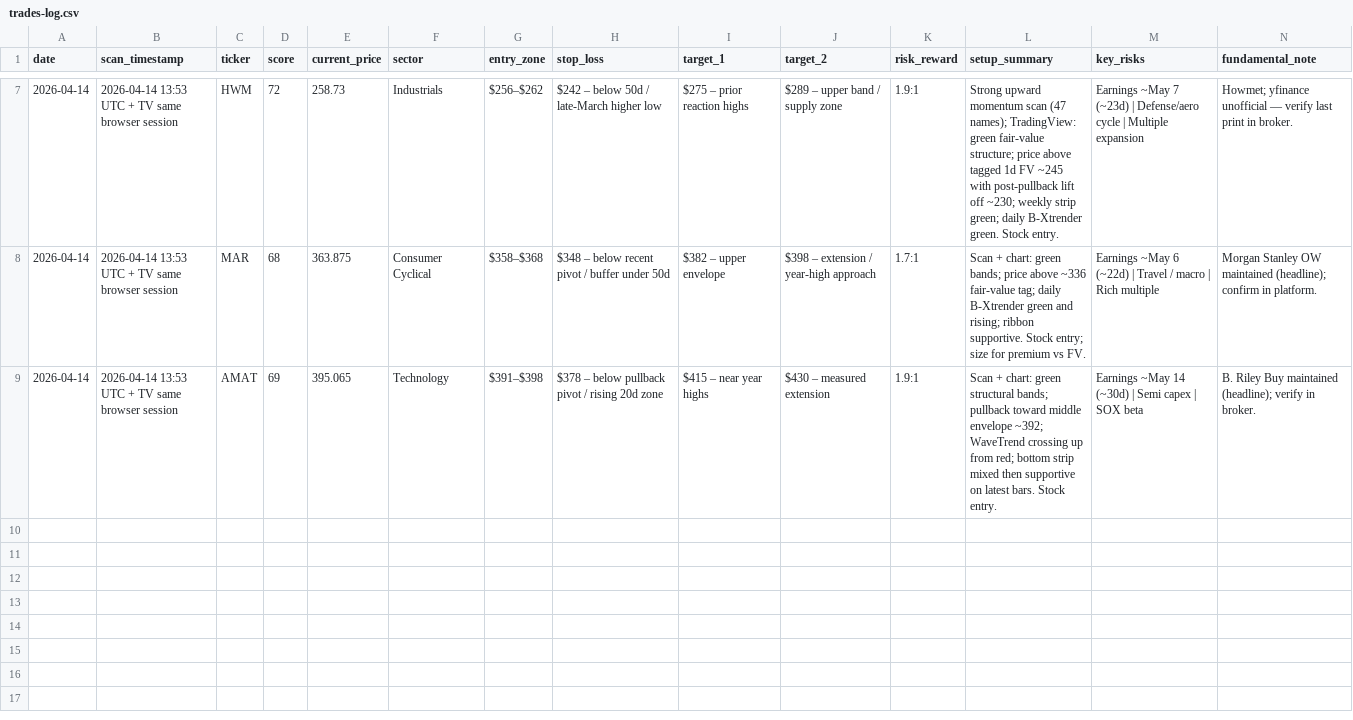
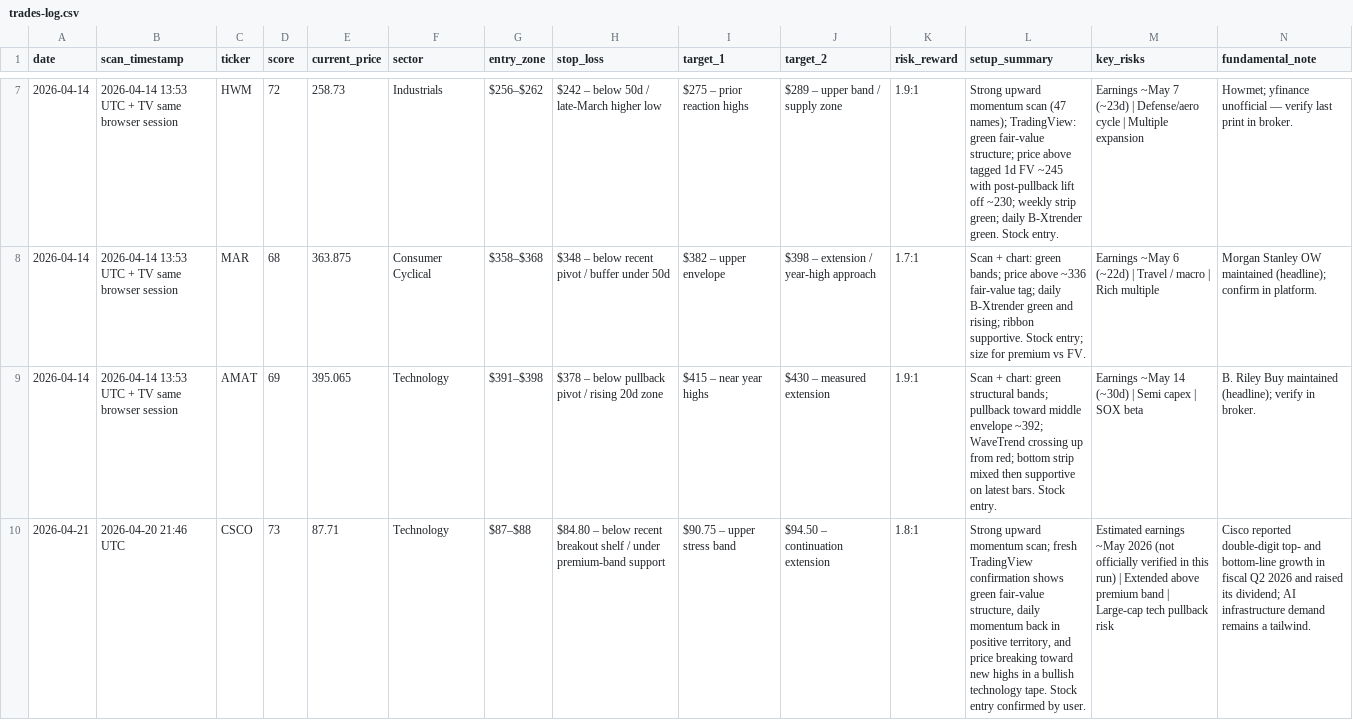
Before and after one commit to restieauxbro/trading-strategies, a CSV file: strategies/positive-bx-entry/trades-log.csv, drawn as a sheet; only a part is shown, gaps mark what is left out; rows hold the shown columns only; the diff names each change by its address in the sheet, - before the commit and + after, or states it on an @@ line.

```diff
--- a/strategies/positive-bx-entry/trades-log.csv
+++ b/strategies/positive-bx-entry/trades-log.csv
+row 10: 2026-04-21 | 2026-04-20 21:46 UTC | CSCO | 73 | 87.71 | Technology | $87–$88 | $84.80 – below recent breakout shelf / under premium-band support | $90.75 – upper stress band | $94.50 – continuation extension | 1.8:1 | Strong upward momentum scan; fresh TradingView confirmation shows green fair-value structure, daily momentum back in positive territory, and price breaking toward new highs in a bullish technology tape. Stock entry confirmed by user. | Estimated earnings ~May 2026 (not officially verified in this run) | Extended above premium band | Large-cap tech pullback risk | Cisco reported double-digit top- and bottom-line growth in fiscal Q2 2026 and raised its dividend; AI infrastructure demand remains a tailwind.
```
Also changed, not shown: 8 other files.
